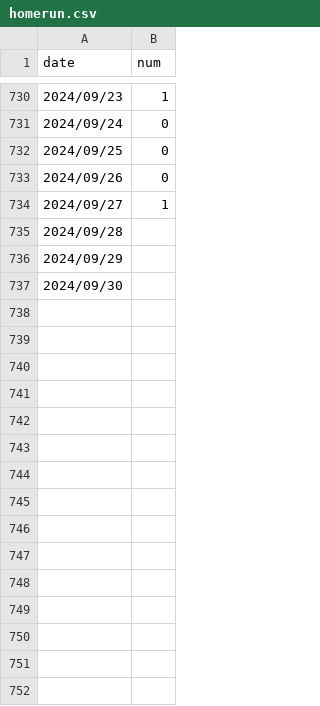
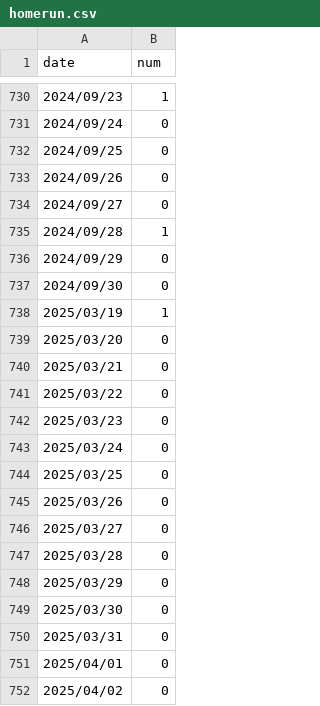
Before and after one commit to ttsujino/ohtani-homerun, a CSV file: data/homerun.csv, drawn as a sheet; only a part is shown, gaps mark what is left out; the diff covers the shown part only.

Commit message:
csv更新

```diff
--- a/data/homerun.csv
+++ b/data/homerun.csv
@@ -733,5 +733,20 @@ date,num
 2024/09/26,0
-2024/09/27,1
-2024/09/28,
-2024/09/29,
-2024/09/30,
+2024/09/27,0
+2024/09/28,1
+2024/09/29,0
+2024/09/30,0
+2025/03/19,1
+2025/03/20,0
+2025/03/21,0
+2025/03/22,0
+2025/03/23,0
+2025/03/24,0
+2025/03/25,0
+2025/03/26,0
+2025/03/27,0
+2025/03/28,0
+2025/03/29,0
+2025/03/30,0
+2025/03/31,0
+2025/04/01,0
+2025/04/02,0
```
Also changed, not shown: 15 added rows elsewhere in this file.
